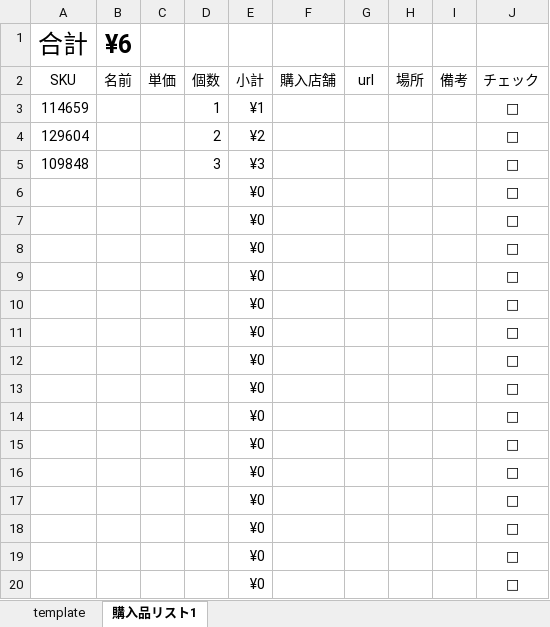
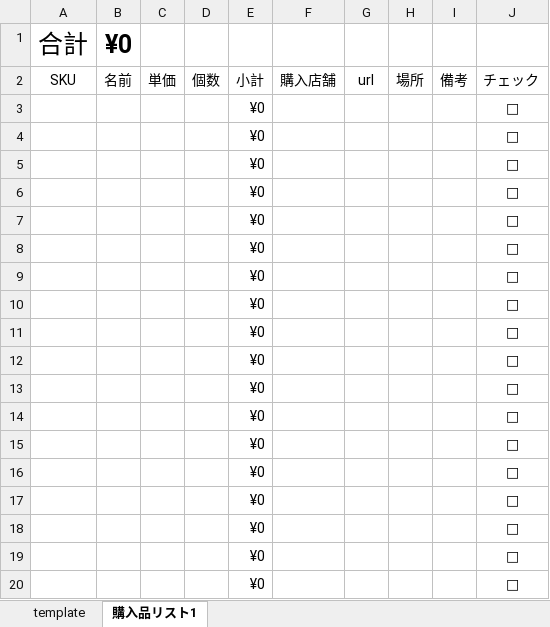
Before and after one commit to zuiken-code/akizuki_partslist_maker, an Excel workbook: 購入品リスト.xlsx, sheet 購入品リスト1, drawn as a sheet; values as stored, in another font and other column widths than the file's, no borders; removed rows and columns are numbered as before the commit, all else as after; the diff names each change by its address in the sheet, - before the commit and + after, or states it on an @@ line.

```diff
--- a/購入品リスト.xlsx (sheet 購入品リスト1)
+++ b/購入品リスト.xlsx (sheet 購入品リスト1)
-B1: ¥6
+B1: ¥0
-row 3: 114659 |  |  | 1 | ¥1 |  |  |  |  | □
-row 4: 129604 |  |  | 2 | ¥2 |  |  |  |  | □
-row 5: 109848 |  |  | 3 | ¥3 |  |  |  |  | □
+row 3:  |  |  |  | ¥0 |  |  |  |  | □
+row 4:  |  |  |  | ¥0 |  |  |  |  | □
+row 5:  |  |  |  | ¥0 |  |  |  |  | □
```
Also changed, not shown: 2 other files.
